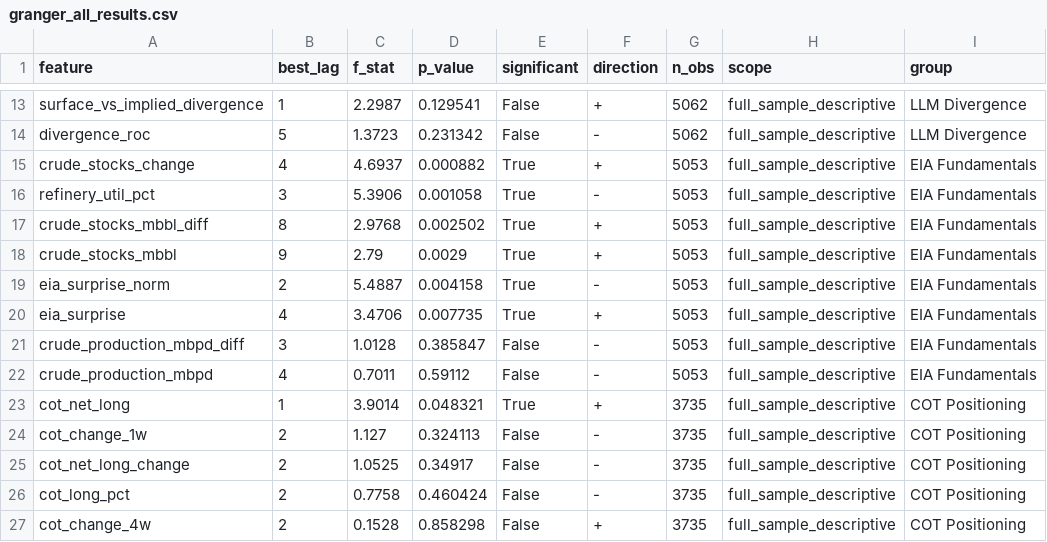
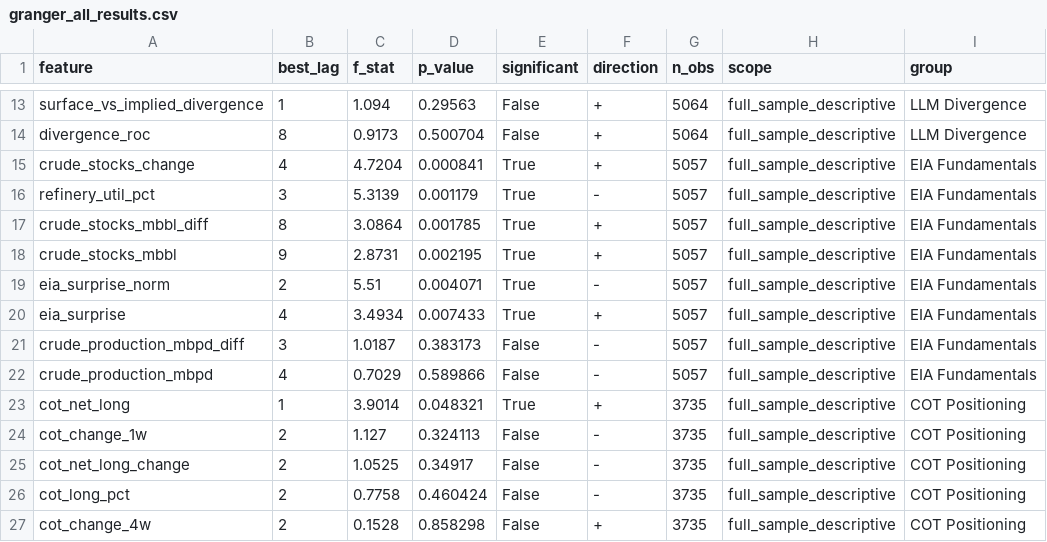
Before and after one commit to Ory999/OIL-INDEX, a CSV file: data/results/granger_all_results.csv, drawn as a sheet; only a part is shown, gaps mark what is left out; the diff covers the shown part only; the diff names each change by its address in the sheet, - before the commit and + after, or states it on an @@ line.

```diff
--- a/data/results/granger_all_results.csv
+++ b/data/results/granger_all_results.csv
-C13 (f_stat): 2.2987
+C13 (f_stat): 1.094
-D13 (p_value): 0.129541
+D13 (p_value): 0.29563
-G13:G14 (n_obs): 5062
+G13:G14 (n_obs): 5064
-B14 (best_lag): 5
+B14 (best_lag): 8
-C14 (f_stat): 1.3723
+C14 (f_stat): 0.9173
-D14 (p_value): 0.231342
+D14 (p_value): 0.500704
-F14 (direction): -
+F14 (direction): +
-C15 (f_stat): 4.6937
+C15 (f_stat): 4.7204
-D15 (p_value): 0.000882
+D15 (p_value): 0.000841
-G15:G22 (n_obs): 5053
+G15:G22 (n_obs): 5057
-C16 (f_stat): 5.3906
+C16 (f_stat): 5.3139
-D16 (p_value): 0.001058
+D16 (p_value): 0.001179
-C17 (f_stat): 2.9768
+C17 (f_stat): 3.0864
-D17 (p_value): 0.002502
+D17 (p_value): 0.001785
-C18 (f_stat): 2.79
+C18 (f_stat): 2.8731
-D18 (p_value): 0.0029
+D18 (p_value): 0.002195
-C19 (f_stat): 5.4887
+C19 (f_stat): 5.51
-D19 (p_value): 0.004158
+D19 (p_value): 0.004071
-C20 (f_stat): 3.4706
+C20 (f_stat): 3.4934
-D20 (p_value): 0.007735
+D20 (p_value): 0.007433
-C21 (f_stat): 1.0128
+C21 (f_stat): 1.0187
-D21 (p_value): 0.385847
+D21 (p_value): 0.383173
-C22 (f_stat): 0.7011
+C22 (f_stat): 0.7029
-D22 (p_value): 0.59112
+D22 (p_value): 0.589866
```
Also changed, not shown: 4 added rows, 4 removed rows and 28 edited cells elsewhere in this file, data/results/adf_results.csv, data/results/granger_significant.csv, 5 other files.
